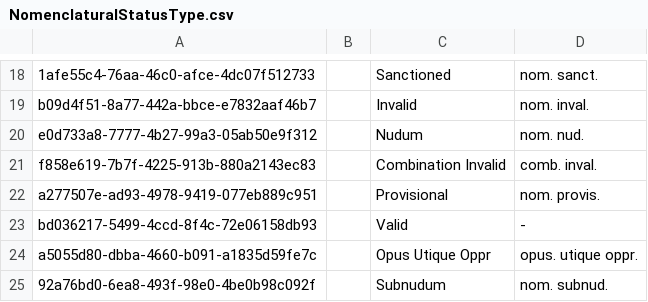
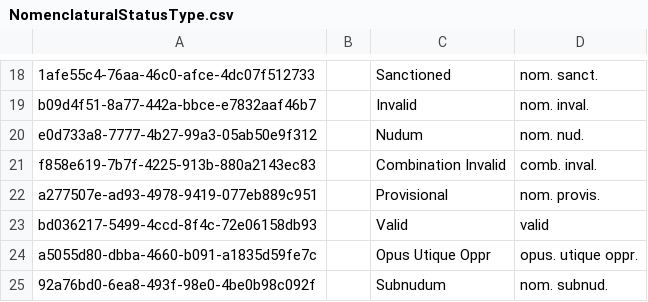
Before and after one commit to cybertaxonomy/cdmlib, a CSV file: cdmlib-model/src/main/resources/terms/NomenclaturalStatusType.csv, drawn as a sheet; only a part is shown, gaps mark what is left out.

Commit message:
nomCode valid representation -> "valid" rankless parsing and empty parsing

```diff
--- a/cdmlib-model/src/main/resources/terms/NomenclaturalStatusType.csv
+++ b/cdmlib-model/src/main/resources/terms/NomenclaturalStatusType.csv
@@ -22,3 +22,3 @@
 "a277507e-ad93-4978-9419-077eb889c951",,"Provisional","nom. provis."
-"bd036217-5499-4ccd-8f4c-72e06158db93",,"Valid","-"
+"bd036217-5499-4ccd-8f4c-72e06158db93",,"Valid","valid"
 "a5055d80-dbba-4660-b091-a1835d59fe7c",,"Opus Utique Oppr","opus. utique oppr."
```
Also changed, not shown: 2 other files.
